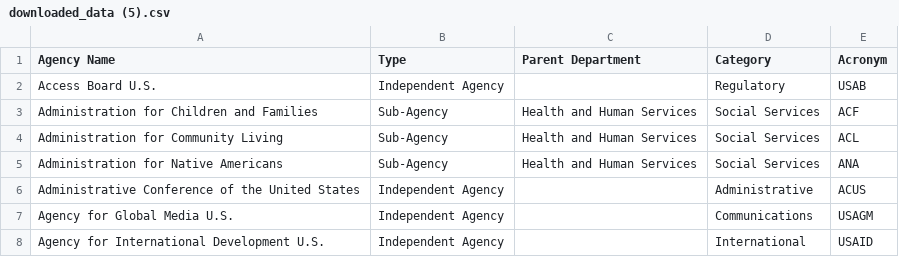
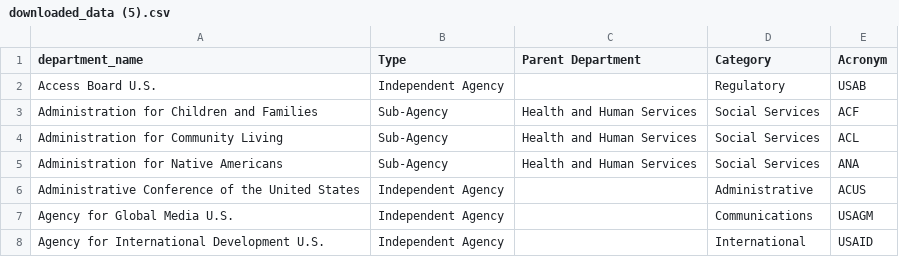
Before and after one commit to BurstSoftware/department-of-government-effiency-app-version-1, a CSV file: downloaded_data (5).csv, drawn as a sheet; only a part is shown.

Commit message:
Update downloaded_data (5).csv

```diff
--- a/downloaded_data (5).csv
+++ b/downloaded_data (5).csv
@@ -1,2 +1,2 @@
-Agency Name,Type,Parent Department,Category,Acronym
+department_name,Type,Parent Department,Category,Acronym
 Access Board U.S.,Independent Agency,,Regulatory,USAB
```
